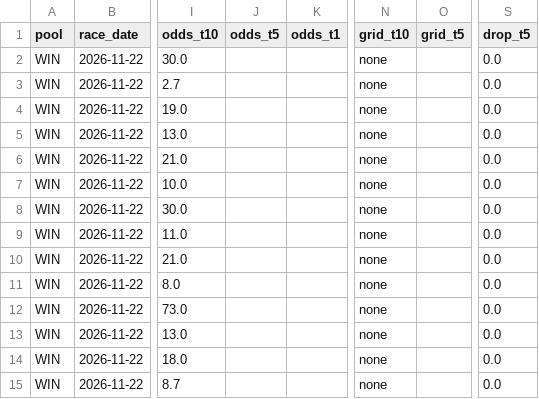
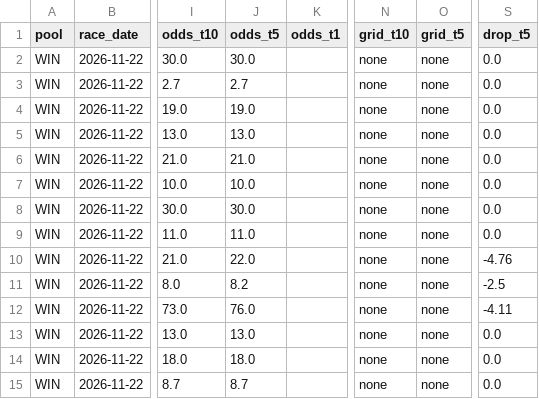
Before and after one commit to readbarapp/jc-strategy, a CSV file: data/odds_board.csv, drawn as a sheet; only a part is shown, gaps mark what is left out; the diff names each change by its address in the sheet, - before the commit and + after, or states it on an @@ line.

```diff
--- a/data/odds_board.csv
+++ b/data/odds_board.csv
-J2 (odds_t5): (empty)
+J2 (odds_t5): 30.0
-O2:O15 (grid_t5): (empty)
+O2:O15 (grid_t5): none
-J3 (odds_t5): (empty)
+J3 (odds_t5): 2.7
-J4 (odds_t5): (empty)
+J4 (odds_t5): 19.0
-J5 (odds_t5): (empty)
+J5 (odds_t5): 13.0
-J6 (odds_t5): (empty)
+J6 (odds_t5): 21.0
-J7 (odds_t5): (empty)
+J7 (odds_t5): 10.0
-J8 (odds_t5): (empty)
+J8 (odds_t5): 30.0
-J9 (odds_t5): (empty)
+J9 (odds_t5): 11.0
-J10 (odds_t5): (empty)
+J10 (odds_t5): 22.0
-S10 (drop_t5): 0.0
+S10 (drop_t5): -4.76
-J11 (odds_t5): (empty)
+J11 (odds_t5): 8.2
-S11 (drop_t5): 0.0
+S11 (drop_t5): -2.5
-J12 (odds_t5): (empty)
+J12 (odds_t5): 76.0
-S12 (drop_t5): 0.0
+S12 (drop_t5): -4.11
-J13 (odds_t5): (empty)
+J13 (odds_t5): 13.0
-J14 (odds_t5): (empty)
+J14 (odds_t5): 18.0
-J15 (odds_t5): (empty)
+J15 (odds_t5): 8.7
```
Also changed, not shown: data/odds_snapshots.csv, data/place_board.csv, 11 other files.
